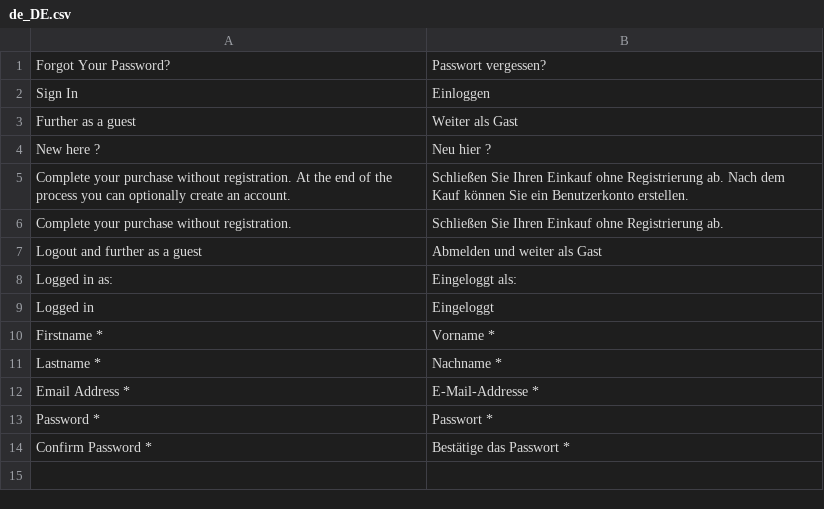
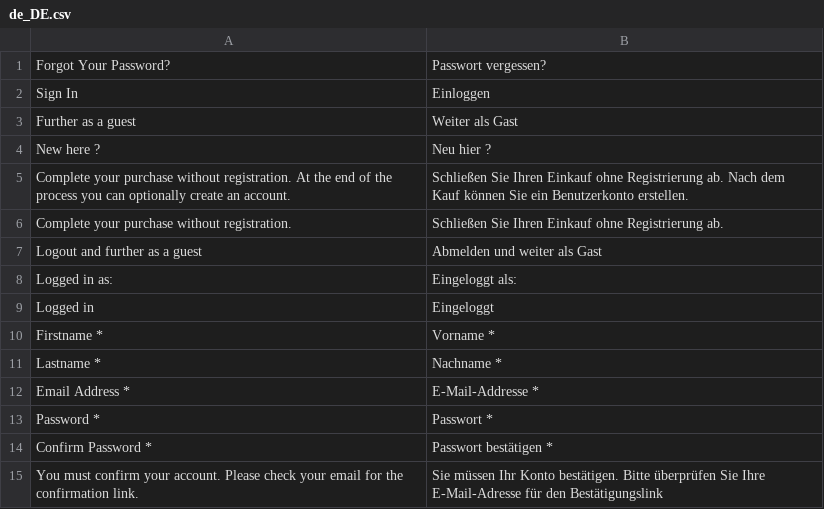
Before and after one commit to solution-pioneers/magento-checkout-login-step, a CSV file: i18n/de_DE.csv, drawn as a sheet.

```diff
--- a/i18n/de_DE.csv
+++ b/i18n/de_DE.csv
@@ -13,2 +13,3 @@
 "Password *","Passwort *"
-"Confirm Password *","Bestätige das Passwort *"
+"Confirm Password *","Passwort bestätigen *"
+"You must confirm your account. Please check your email for the confirmation link.","Sie müssen Ihr Konto bestätigen. Bitte überprüfen Sie Ihre E-Mail-Adresse für den Bestätigungslink"
```
Also changed, not shown: 3 other files.
